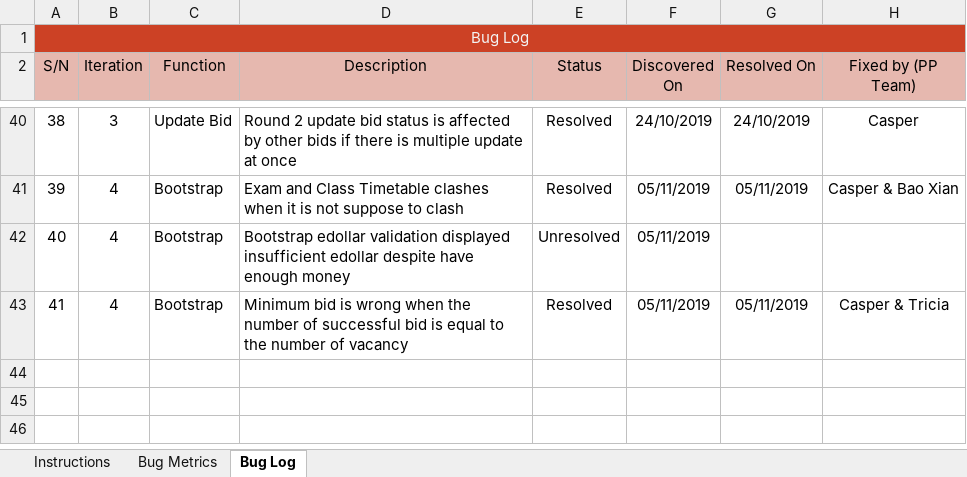
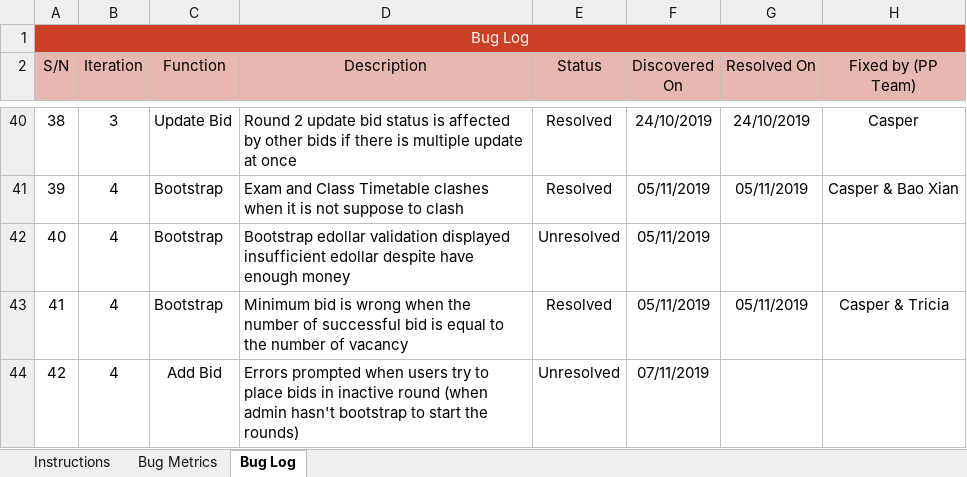
Before and after one commit to xbloh/Online-Course-Bidding-System-, an Excel workbook: metrics/Bm.xlsx, sheet Bug Log, drawn as a sheet; only a part is shown, gaps mark what is left out; values as stored, in another font and other column widths than the file's, no borders; conditional formats not drawn; the diff names each change by its address in the sheet, - before the commit and + after, or states it on an @@ line.

Commit message:
Bug found (undefined index) - place bid in inactive round
Error message of undefined index prompted when users place bid in inactive round (admin hasn't bootstrap to start rounds).

```diff
--- a/metrics/Bm.xlsx (sheet Bug Log)
+++ b/metrics/Bm.xlsx (sheet Bug Log)
+row 44: 42 | 4 | Add Bid | Errors prompted when users try to place bids in inactive round (when admin hasn't bootstrap to start the rounds) | Unresolved | 07/11/2019
```
Also changed, not shown: sheet Bug Metrics.
